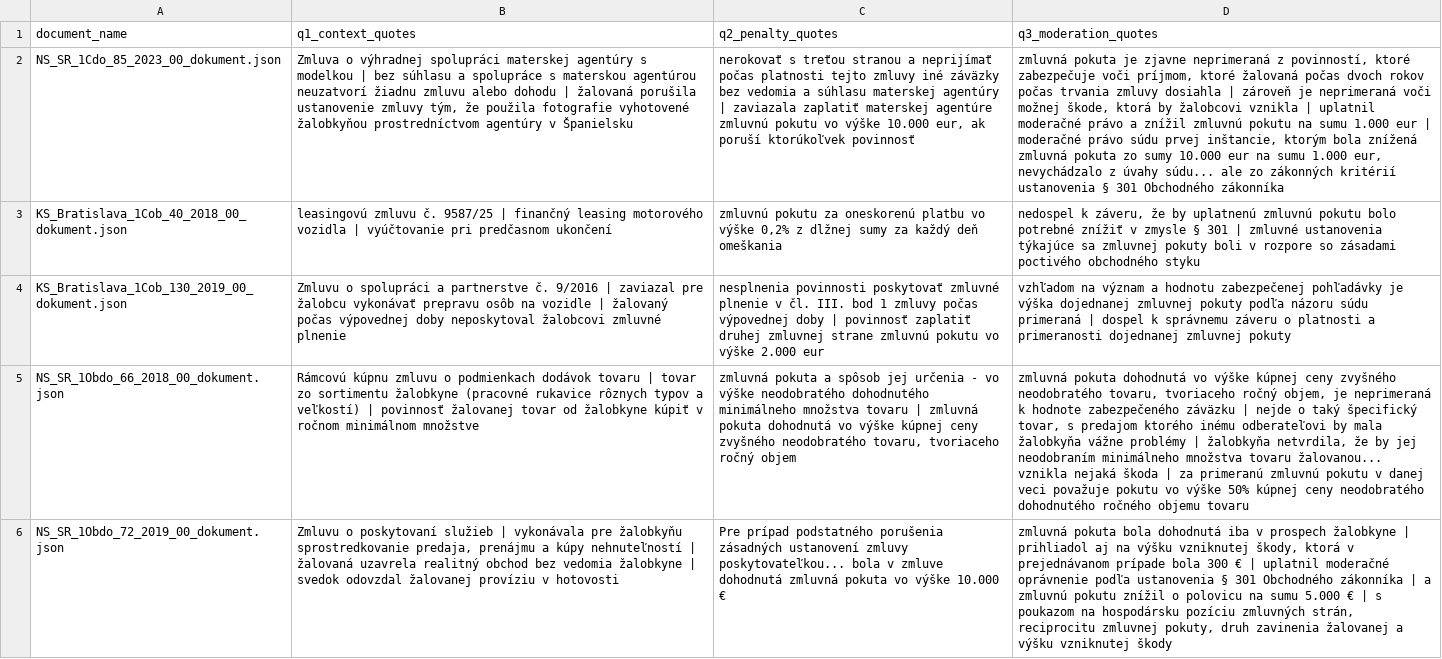
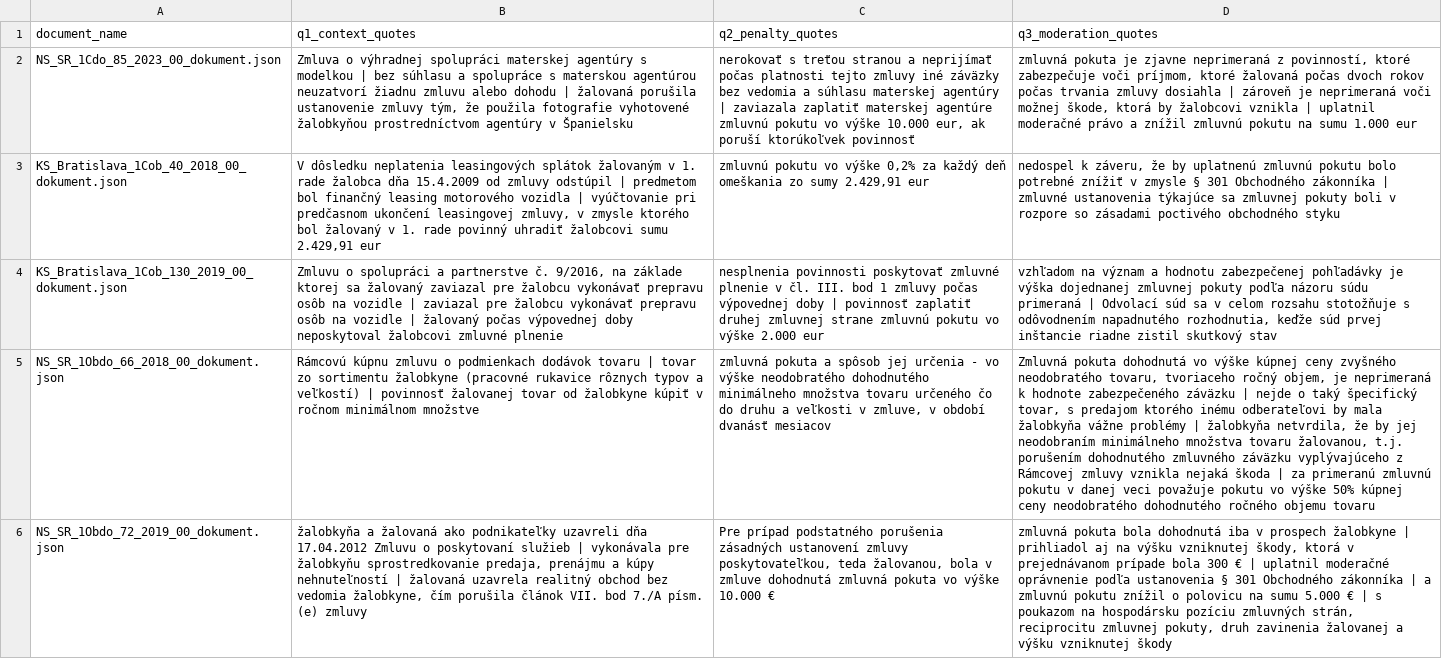
Before and after one commit to PeterStefanec-prog/bachelor-thesis-legal-text-information-extraction, a CSV file: data/05_retrieval_evaluation/golden_dataset_template.csv, drawn as a sheet; only a part is shown; the diff covers the shown part only; the diff names each change by its address in the sheet, - before the commit and + after, or states it on an @@ line.

Commit message:
Modified extraction schema json and retrieval evaluation. Also added notes

```diff
--- a/data/05_retrieval_evaluation/golden_dataset_template.csv
+++ b/data/05_retrieval_evaluation/golden_dataset_template.csv
-D2 (q3_moderation_quotes): …1.000 eur | moderačné právo súdu prvej inštancie, ktorým bola znížená zmluvná pokuta zo sumy 10.000 eur na sumu 1.000 eur, nevychádzalo z úvahy súdu... ale zo zákonných kritérií ustanovenia § 301 Obchodného zákonníka
+D2 (q3_moderation_quotes): …1.000 eur
-B3 (q1_context_quotes): leasingovú zmluvu č. 9587/25 | finančný leasing motorového vozidla | vyúčtovanie pri predčasnom ukončení
+B3 (q1_context_quotes): V dôsledku neplatenia leasingových splátok žalovaným v 1. rade žalobca dňa 15.4.2009 od zmluvy odstúpil | predmetom bol finančný leasing motorového vozidla | vyúčtovanie pri predčasnom ukončení leasingovej zmluvy, v zmysle ktorého bol žalovaný v 1. rade povinný uhradiť žalobcovi sumu 2.429,91 eur
-C3 (q2_penalty_quotes): zmluvnú pokutu za oneskorenú platbu vo výške 0,2% z dlžnej sumy za každý deň omeškania
+C3 (q2_penalty_quotes): zmluvnú pokutu vo výške 0,2% za každý deň omeškania zo sumy 2.429,91 eur
-D3 (q3_moderation_quotes): …§ 301 | zmluvné…
+D3 (q3_moderation_quotes): …§ 301 Obchodného zákonníka | zmluvné…
-B4 (q1_context_quotes): …partnerstve č. 9/2016 | zaviazal…
+B4 (q1_context_quotes): …partnerstve č. 9/2016, na základe ktorej sa žalovaný zaviazal pre žalobcu vykonávať prepravu osôb na vozidle | zaviazal…
-D4 (q3_moderation_quotes): …primeraná | dospel k správnemu záveru o platnosti a primeranosti dojednanej zmluvnej pokuty
+D4 (q3_moderation_quotes): …primeraná | Odvolací súd sa v celom rozsahu stotožňuje s odôvodnením napadnutého rozhodnutia, keďže súd prvej inštancie riadne zistil skutkový stav
-C5 (q2_penalty_quotes): …množstva tovaru | zmluvná pokuta dohodnutá vo výške kúpnej ceny zvyšného neodobratého tovaru, tvoriaceho ročný objem
+C5 (q2_penalty_quotes): …množstva tovaru určeného čo do druhu a veľkosti v zmluve, v období dvanásť mesiacov
-D5 (q3_moderation_quotes): zmluvná pokuta dohodnutá vo výške kúpnej ceny zvyšného neodobratého tovaru, tvoriaceho ročný objem, je neprimeraná k hodnote zabezpečeného záväzku | nejde o taký špecifický tovar, s predajom ktorého inému odberateľovi by mala žalobkyňa vážne problémy | žalobkyňa netvrdila, že by jej neodobraním minimálneho množstva tovaru žalovanou... vznikla nejaká…
+D5 (q3_moderation_quotes): Zmluvná pokuta dohodnutá vo výške kúpnej ceny zvyšného neodobratého tovaru, tvoriaceho ročný objem, je neprimeraná k hodnote zabezpečeného záväzku | nejde o taký špecifický tovar, s predajom ktorého inému odberateľovi by mala žalobkyňa vážne problémy | žalobkyňa netvrdila, že by jej neodobraním minimálneho množstva tovaru žalovanou, t.j. porušením dohodnutého zmluvného záväzku vyplývajúceho z Rámcovej zmluvy vznikla nejaká…
-B6 (q1_context_quotes): Zmluvu o poskytovaní služieb | vykonávala pre žalobkyňu sprostredkovanie predaja, prenájmu a kúpy nehnuteľností | žalovaná uzavrela realitný obchod bez vedomia žalobkyne | svedok odovzdal žalovanej províziu v hotovosti
+B6 (q1_context_quotes): žalobkyňa a žalovaná ako podnikateľky uzavreli dňa 17.04.2012 Zmluvu o poskytovaní služieb | vykonávala pre žalobkyňu sprostredkovanie predaja, prenájmu a kúpy nehnuteľností | žalovaná uzavrela realitný obchod bez vedomia žalobkyne, čím porušila článok VII. bod 7./A písm. (e) zmluvy
-C6 (q2_penalty_quotes): …ustanovení zmluvy poskytovateľkou... bola v…
+C6 (q2_penalty_quotes): …ustanovení zmluvy poskytovateľkou, teda žalovanou, bola v…
```
Also changed, not shown: 9 edited cells elsewhere in this file, 6 other files.
